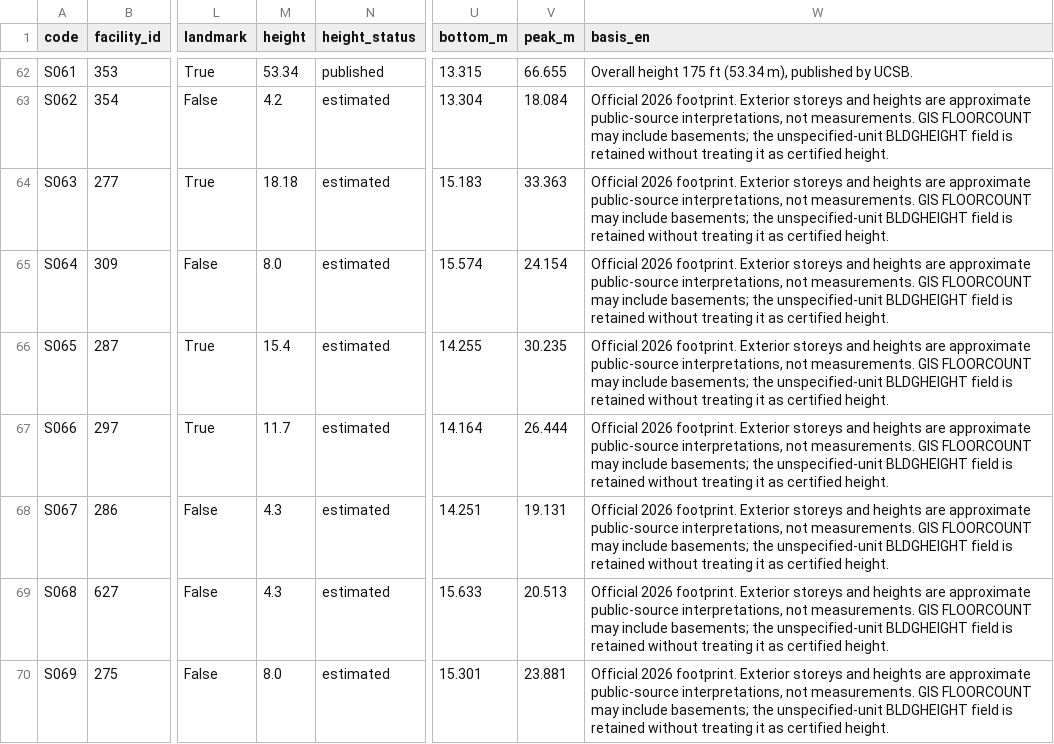
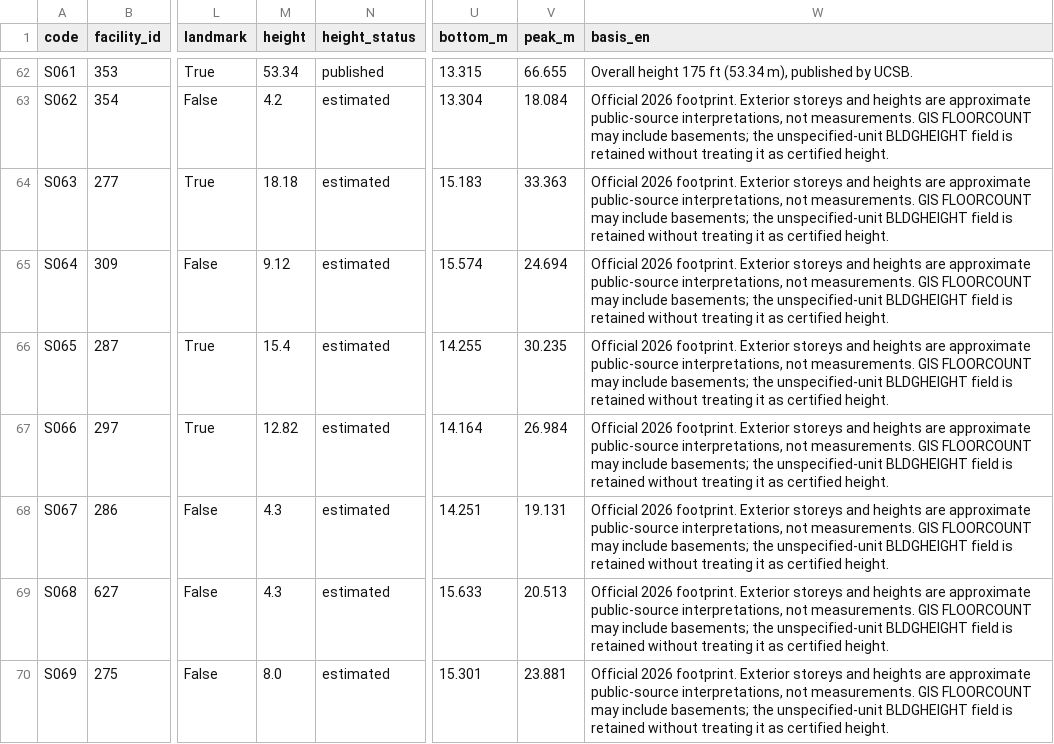
Before and after one commit to sd800/ucsb-3d-arch, a CSV file: output/building_dimensions_and_sources.csv, drawn as a sheet; only a part is shown, gaps mark what is left out; the diff covers the shown part only; the diff names each change by its address in the sheet, - before the commit and + after, or states it on an @@ line.

```diff
--- a/output/building_dimensions_and_sources.csv
+++ b/output/building_dimensions_and_sources.csv
-M65 (height): 8.0
+M65 (height): 9.12
-V65 (peak_m): 24.154
+V65 (peak_m): 24.694
-M67 (height): 11.7
+M67 (height): 12.82
-V67 (peak_m): 26.444
+V67 (peak_m): 26.984
```
Also changed, not shown: 12 edited cells elsewhere in this file, 31 other files.
